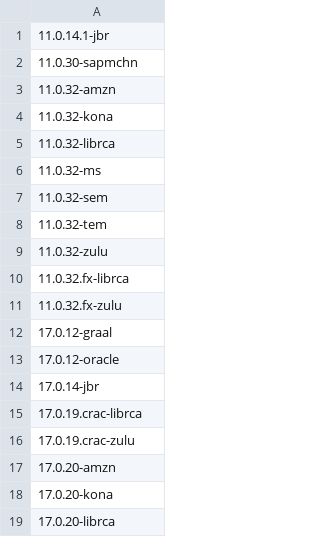
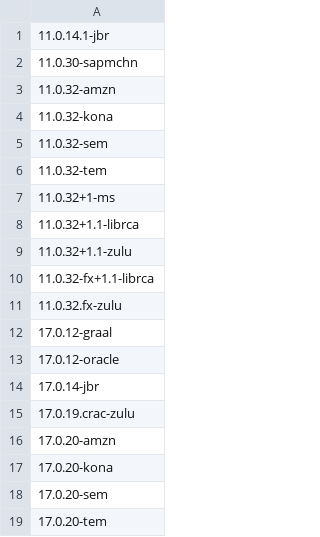
Before and after one commit to openrewrite/rewrite-migrate-java, a CSV file: src/main/resources/sdkman-java.csv, drawn as a sheet; only a part is shown; the shorter side is filled out with more unchanged rows; the diff covers the shown part only.

```diff
--- a/src/main/resources/sdkman-java.csv
+++ b/src/main/resources/sdkman-java.csv
@@ -4,8 +4,8 @@
 11.0.32-kona
-11.0.32-librca
-11.0.32-ms
 11.0.32-sem
 11.0.32-tem
-11.0.32-zulu
-11.0.32.fx-librca
+11.0.32+1-ms
+11.0.32+1.1-librca
+11.0.32+1.1-zulu
+11.0.32-fx+1.1-librca
 11.0.32.fx-zulu
@@ -14,3 +14,2 @@
 17.0.14-jbr
-17.0.19.crac-librca
 17.0.19.crac-zulu
@@ -18,2 +17 @@
 17.0.20-kona
-17.0.20-librca
```
Also changed, not shown: 21 added rows, 20 removed rows and 10 edited cells elsewhere in this file.
